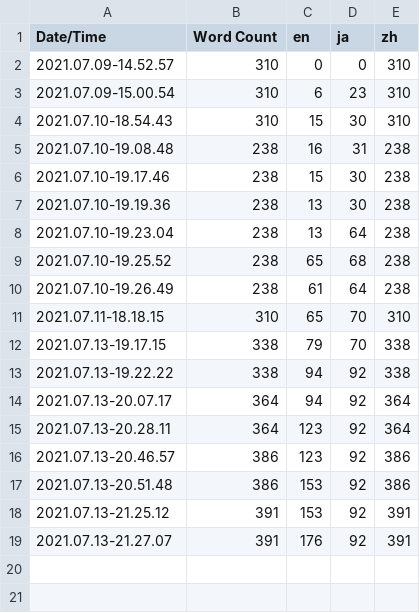
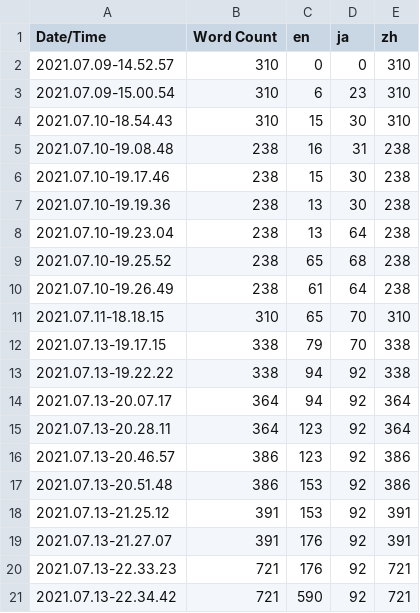
Before and after one commit to Kizuna-AII/Realm-Before-the-Omniscience, a CSV file: Code/Content/Localization/Game/Game.csv, drawn as a sheet.

```diff
--- a/Code/Content/Localization/Game/Game.csv
+++ b/Code/Content/Localization/Game/Game.csv
@@ -19 +19,3 @@ Date/Time,Word Count,en,ja,zh
 2021.07.13-21.27.07,391,176,92,391
+2021.07.13-22.33.23,721,176,92,721
+2021.07.13-22.34.42,721,590,92,721
```
Also changed, not shown: 12 other files.
